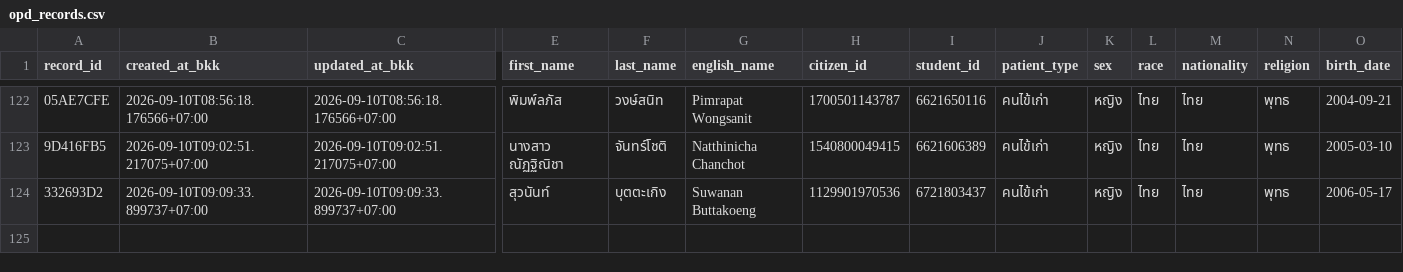
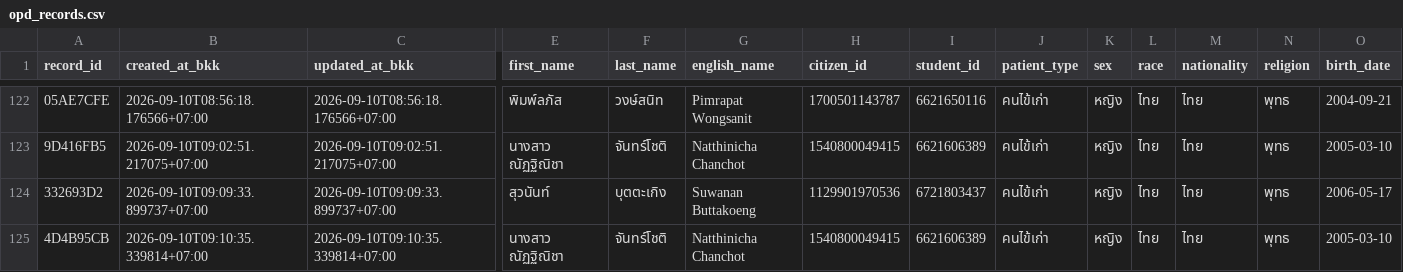
Before and after one commit to PythonianSt/OPD3, a CSV file: opd_records.csv, drawn as a sheet; only a part is shown, gaps mark what is left out; rows hold the shown columns only; the diff names each change by its address in the sheet, - before the commit and + after, or states it on an @@ line.

Commit message:
add OPD record 4D4B95CB 2026-09-10T09:10:35.339814+07:00

```diff
--- a/opd_records.csv
+++ b/opd_records.csv
+row 125: 4D4B95CB | 2026-09-10T09:10:35.339814+07:00 | 2026-09-10T09:10:35.339814+07:00 | นางสาว ณัฏฐิณิชา | จันทร์โชติ | Natthinicha Chanchot | 1540800049415 | 6621606389 | คนไข้เก่า | หญิง | ไทย | ไทย | พุทธ | 2005-03-10
```
